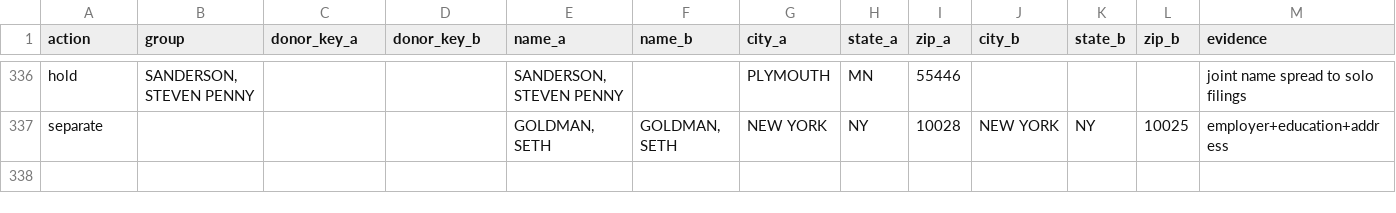
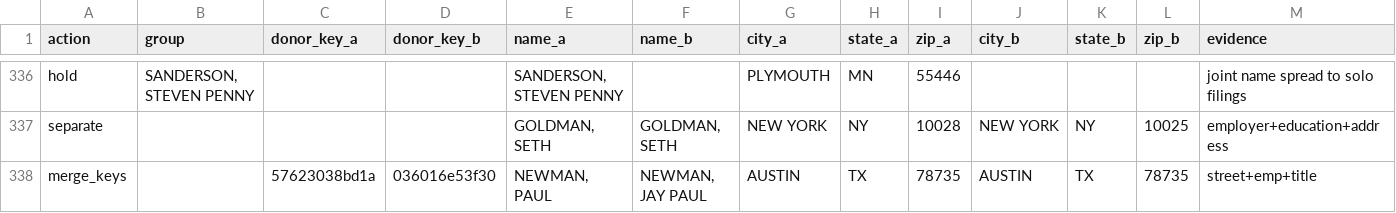
Before and after one commit to tareeqemad/fec-pipeline, a CSV file: data/database/donor_identity_rules.csv, drawn as a sheet; only a part is shown, gaps mark what is left out; rows hold the shown columns only; the diff names each change by its address in the sheet, - before the commit and + after, or states it on an @@ line.

Commit message:
Rejoin NEWMAN's JAY PAUL filings; audit the three new cases
Keeping the filed name JAY PAUL gave 16 filings ($21,000) their own profile
key, outside the verified rule that makes JAY PAUL, PAUL JAY, PAUL and JAY P.
one man; a merge rule brings them back ($24,000). identity_cases.py now also
checks the Tuchin/Heymann cleared occupations, Kellogg's cleared employer and
Newman's total (36 checks).

```diff
--- a/data/database/donor_identity_rules.csv
+++ b/data/database/donor_identity_rules.csv
+row 338: merge_keys |  | 57623038bd1a | 036016e53f30 | NEWMAN, PAUL | NEWMAN, JAY PAUL | AUSTIN | TX | 78735 | AUSTIN | TX | 78735 | street+emp+title
```
Also changed, not shown: 1 other file.
